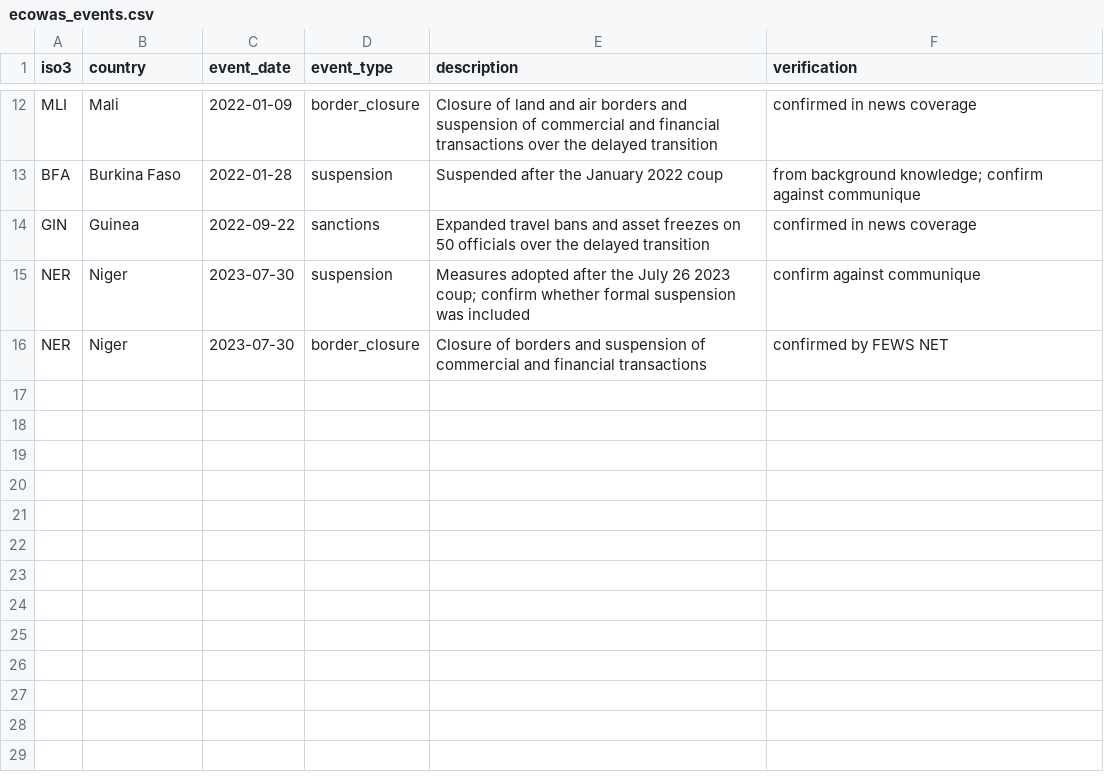
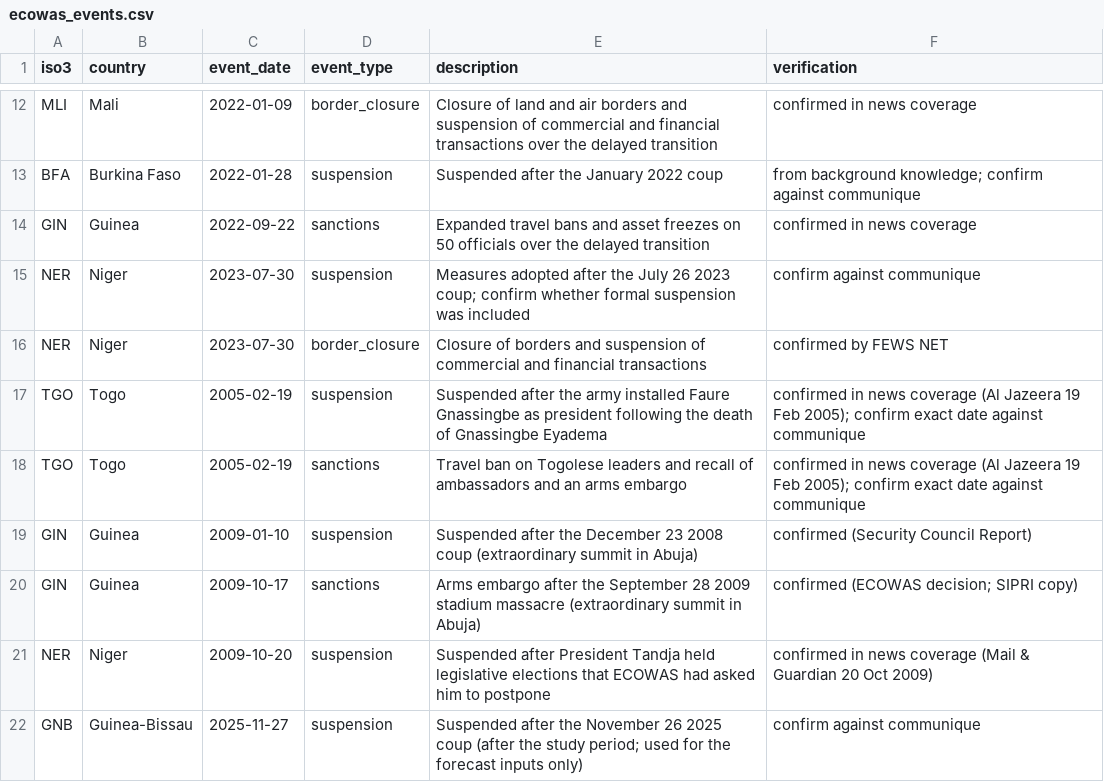
Before and after one commit to landontownsend/ecowas-sanctions-gnn, a CSV file: data/raw/ecowas_events.csv, drawn as a sheet; only a part is shown, gaps mark what is left out.

Commit message:
Version 2 data sources: V-Dem from 1980, events 2001-2009, GDELT and World Bank refresh [refresh-data]
- data/raw/vdem_ecowas_subset.csv rebuilt from the official V-Dem v16 release
  (vdeminstitute/vdemdata), 1980 to 2025; identical to the old subset in
  every overlapping value (scripts/make_vdem_subset.py)
- New hand-coded actions: Togo 2005, Guinea 2009, Niger 2009, and
  Guinea-Bissau 2025 (forecast inputs only)
- config.yaml: GDELT country codes (FIPS), WAEMU flags, GDELT settings,
  World Bank from 2000
- scripts/refresh_world_bank.py and scripts/refresh_gdelt.py, run by the new
  refresh-data workflow, which commits the new snapshots

Results are unchanged (the study period is still 2010 to 2024 in this commit).

```diff
--- a/data/raw/ecowas_events.csv
+++ b/data/raw/ecowas_events.csv
@@ -16 +16,7 @@ NER,Niger,2023-07-30,suspension,Measures adopted after the July 26 2023 coup; co
 NER,Niger,2023-07-30,border_closure,Closure of borders and suspension of commercial and financial transactions,confirmed by FEWS NET
+TGO,Togo,2005-02-19,suspension,Suspended after the army installed Faure Gnassingbe as president following the death of Gnassingbe Eyadema,confirmed in news coverage (Al Jazeera 19 Feb 2005); confirm exact date against communique
+TGO,Togo,2005-02-19,sanctions,Travel ban on Togolese leaders and recall of ambassadors and an arms embargo,confirmed in news coverage (Al Jazeera 19 Feb 2005); confirm exact date against communique
+GIN,Guinea,2009-01-10,suspension,Suspended after the December 23 2008 coup (extraordinary summit in Abuja),confirmed (Security Council Report)
+GIN,Guinea,2009-10-17,sanctions,Arms embargo after the September 28 2009 stadium massacre (extraordinary summit in Abuja),confirmed (ECOWAS decision; SIPRI copy)
+NER,Niger,2009-10-20,suspension,Suspended after President Tandja held legislative elections that ECOWAS had asked him to postpone,confirmed in news coverage (Mail & Guardian 20 Oct 2009)
+GNB,Guinea-Bissau,2025-11-27,suspension,Suspended after the November 26 2025 coup (after the study period; used for the forecast inputs only),confirm against communique
```
Also changed, not shown: 6 other files.
